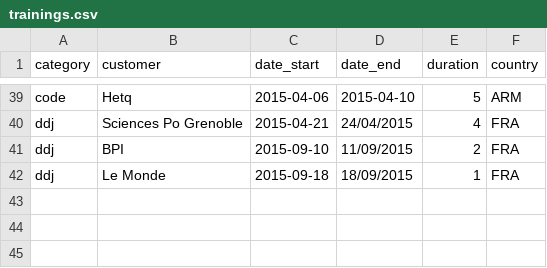
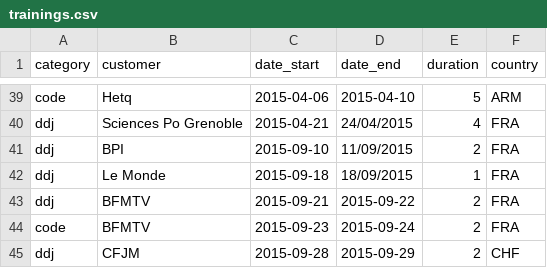
Before and after one commit to pirhoo/v2.pirhoo.com, a CSV file: src/assets/csv/trainings.csv, drawn as a sheet; only a part is shown, gaps mark what is left out.

```diff
--- a/src/assets/csv/trainings.csv
+++ b/src/assets/csv/trainings.csv
@@ -42 +42,4 @@ ddj,BPI,2015-09-10,11/09/2015,2,FRA
 ddj,Le Monde,2015-09-18,18/09/2015,1,FRA
+ddj,BFMTV,2015-09-21,2015-09-22,2,FRA
+code,BFMTV,2015-09-23,2015-09-24,2,FRA
+ddj,CFJM,2015-09-28,2015-09-29,2,CHF
```
Also changed, not shown: src/assets/csv/commits.csv.
